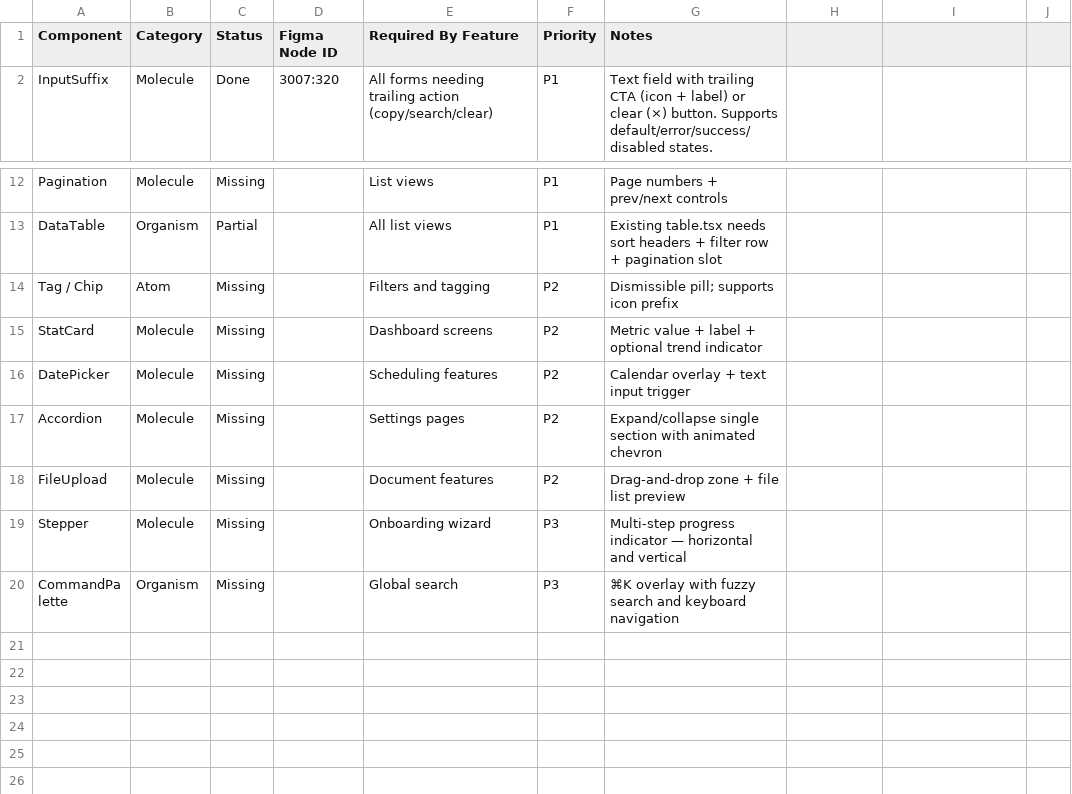
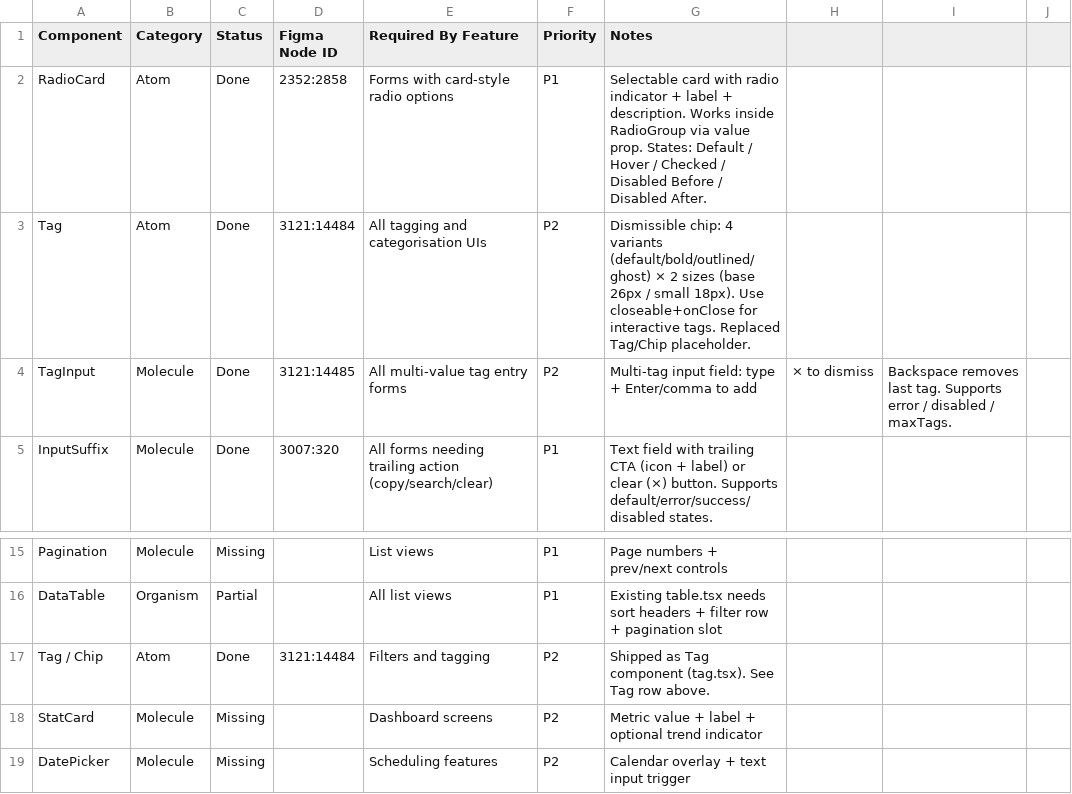
Before and after one commit to rajendra-prasad-2476/creator-ds, a CSV file: docs/ds-parity.csv, drawn as a sheet; only a part is shown, gaps mark what is left out; the shorter side is filled out with more unchanged rows.

Commit message:
feat(atoms): add Tag, TagInput, RadioCard components; update DS audit checklist and changelog

```diff
--- a/docs/ds-parity.csv
+++ b/docs/ds-parity.csv
@@ -1,2 +1,5 @@
 Component,Category,Status,Figma Node ID,Required By Feature,Priority,Notes
+RadioCard,Atom,Done,2352:2858,Forms with card-style radio options,P1,Selectable card with radio indicator + label + description. Works inside RadioGroup via value prop. States: Default / Hover / Checked / Disabled Before / Disabled After.
+Tag,Atom,Done,3121:14484,All tagging and categorisation UIs,P2,Dismissible chip: 4 variants (default/bold/outlined/ghost) × 2 sizes (base 26px / small 18px). Use closeable+onClose for interactive tags. Replaced Tag/Chip placeholder.
+TagInput,Molecule,Done,3121:14485,All multi-value tag entry forms,P2,Multi-tag input field: type + Enter/comma to add, × to dismiss, Backspace removes last tag. Supports error / disabled / maxTags.
 InputSuffix,Molecule,Done,3007:320,All forms needing trailing action (copy/search/clear),P1,Text field with trailing CTA (icon + label) or clear (×) button. Supports default/error/success/disabled states.
@@ -13,3 +16,3 @@ Pagination,Molecule,Missing,,List views,P1,Page numbers + prev/next controls
 DataTable,Organism,Partial,,All list views,P1,Existing table.tsx needs sort headers + filter row + pagination slot
-Tag / Chip,Atom,Missing,,Filters and tagging,P2,Dismissible pill; supports icon prefix
+Tag / Chip,Atom,Done,3121:14484,Filters and tagging,P2,Shipped as Tag component (tag.tsx). See Tag row above.
 StatCard,Molecule,Missing,,Dashboard screens,P2,Metric value + label + optional trend indicator
```
Also changed, not shown: 13 other files.
